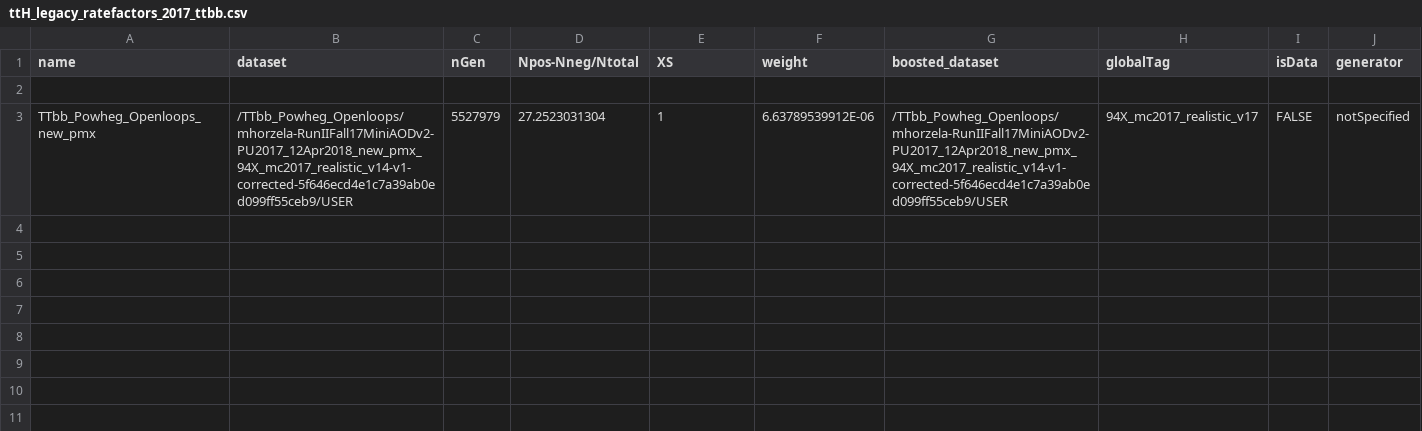
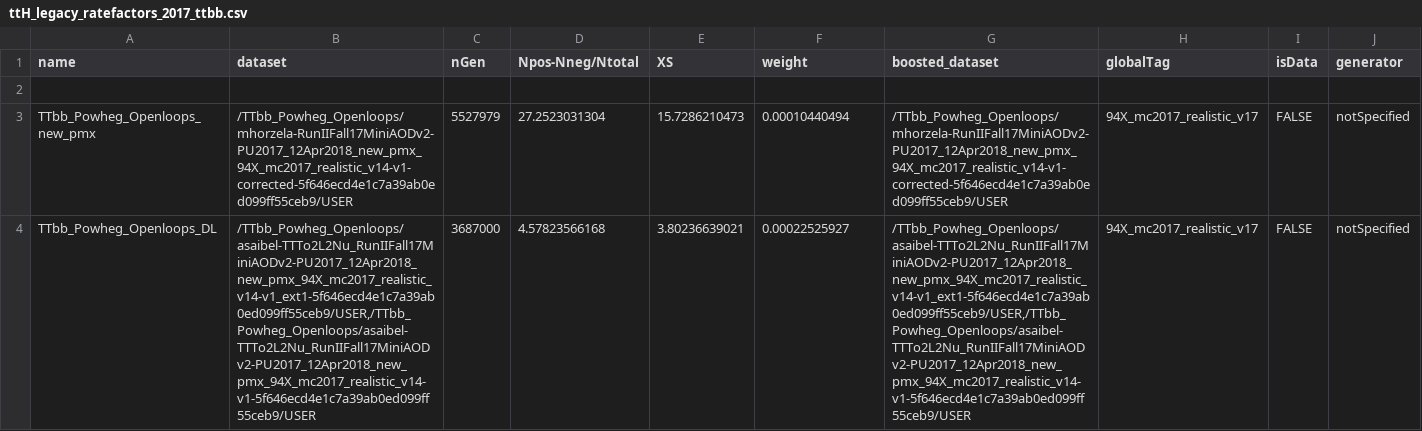
Before and after one commit to kit-cn-cms/BoostedAnalyzer_runscripts_NAF, a CSV file: samplelists/ttH_legacy_ratefactors_2017_ttbb.csv, drawn as a sheet; only a part is shown; rows hold the shown columns only; the diff names each change by its address in the sheet, - before the commit and + after, or states it on an @@ line.

```diff
--- a/samplelists/ttH_legacy_ratefactors_2017_ttbb.csv
+++ b/samplelists/ttH_legacy_ratefactors_2017_ttbb.csv
-E3 (XS): 1
+E3 (XS): 15.7286210473
-F3 (weight): 6.63789539912E-06
+F3 (weight): 0.00010440494
+row 4: TTbb_Powheg_Openloops_DL | /TTbb_Powheg_Openloops/asaibel-TTTo2L2Nu_RunIIFall17MiniAODv2-PU2017_12Apr2018_new_pmx_94X_mc2017_realistic_v14-v1_ext1-5f646ecd4e1c7a39ab0ed099ff55ceb9/USER,/TTbb_Powheg_Openloops/asaibel-TTTo2L2Nu_RunIIFall17MiniAODv2-PU2017_12Apr2018_new_pmx_94X_mc2017_realistic_v14-v1-5f646ecd4e1c7a39ab0ed099ff55ceb9/USER | 3687000 | 4.57823566168 | 3.80236639021 | 0.00022525927 | /TTbb_Powheg_Openloops/asaibel-TTTo2L2Nu_RunIIFall17MiniAODv2-PU2017_12Apr2018_new_pmx_94X_mc2017_realistic_v14-v1_ext1-5f646ecd4e1c7a39ab0ed099ff55ceb9/USER,/TTbb_Powheg_Openloops/asaibel-TTTo2L2Nu_RunIIFall17MiniAODv2-PU2017_12Apr2018_new_pmx_94X_mc2017_realistic_v14-v1-5f646ecd4e1c7a39ab0ed099ff55ceb9/USER | 94X_mc2017_realistic_v17 | FALSE | notSpecified
```
Also changed, not shown: samplelists/ttH_legacy_ratefactors_2016.csv, samplelists/ttH_legacy_ratefactors_2017.csv, 4 other files.
